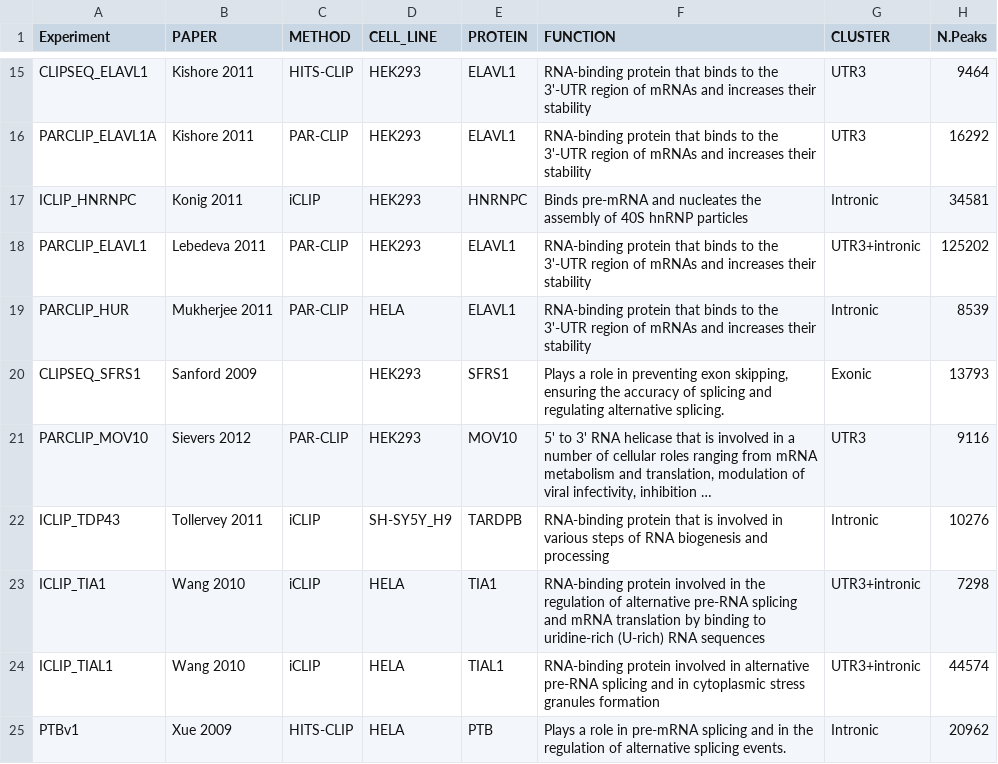
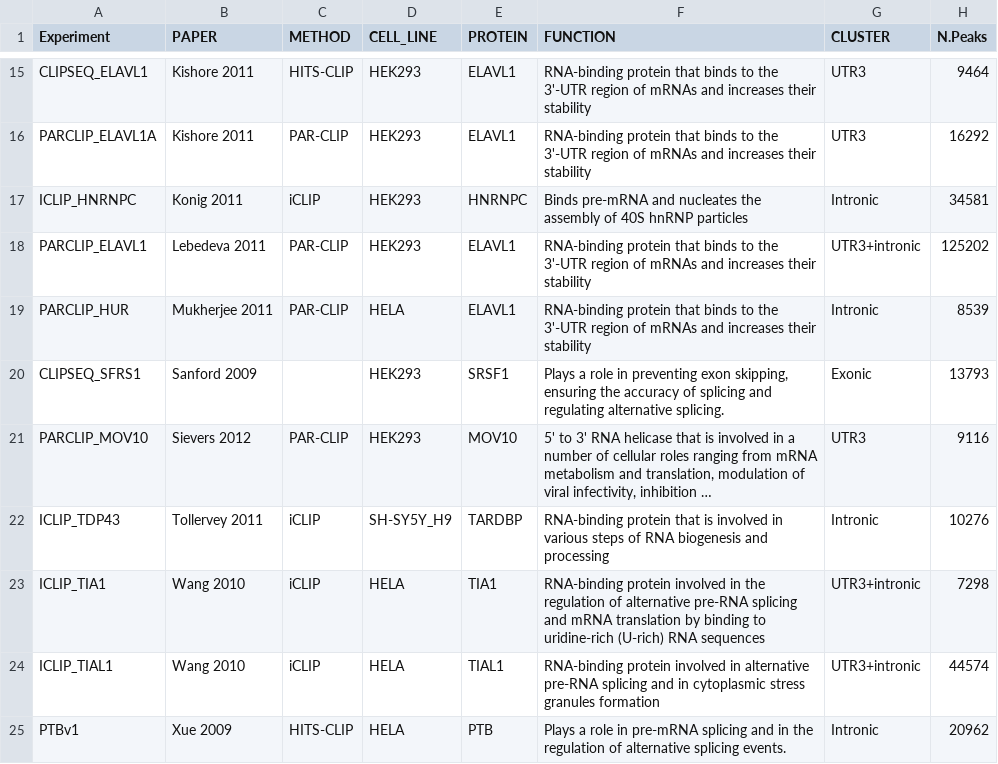
Before and after one commit to ceredamatteo-lab/KDM, a TSV file: Tables/RBP_24_Info.tsv, drawn as a sheet; only a part is shown, gaps mark what is left out; long unchanged cells end in …; the diff names each change by its address in the sheet, - before the commit and + after, or states it on an @@ line.

Commit message:
update annovar results on RBP24 [TB]

```diff
--- a/Tables/RBP_24_Info.tsv
+++ b/Tables/RBP_24_Info.tsv
-E20 (PROTEIN): SFRS1
+E20 (PROTEIN): SRSF1
-E22 (PROTEIN): TARDPB
+E22 (PROTEIN): TARDBP
```
